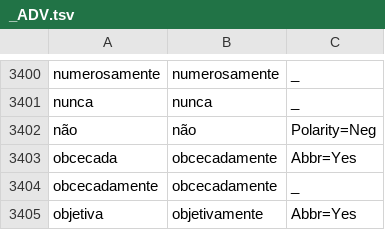
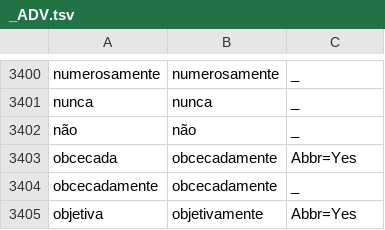
Before and after one commit to lucasg-mm/portilex-search, a TSV file: server/portilex/_ADV.tsv, drawn as a sheet; only a part is shown, gaps mark what is left out.

```diff
--- a/server/portilex/_ADV.tsv
+++ b/server/portilex/_ADV.tsv
@@ -3401,3 +3401,3 @@ numerosamente	numerosamente	_
 nunca	nunca	_
-não	não	Polarity=Neg
+não	não	_
 obcecada	obcecadamente	Abbr=Yes
```
Also changed, not shown: server/portilex/_ADP.tsv, server/portilex/_DET.tsv, 4 other files.
